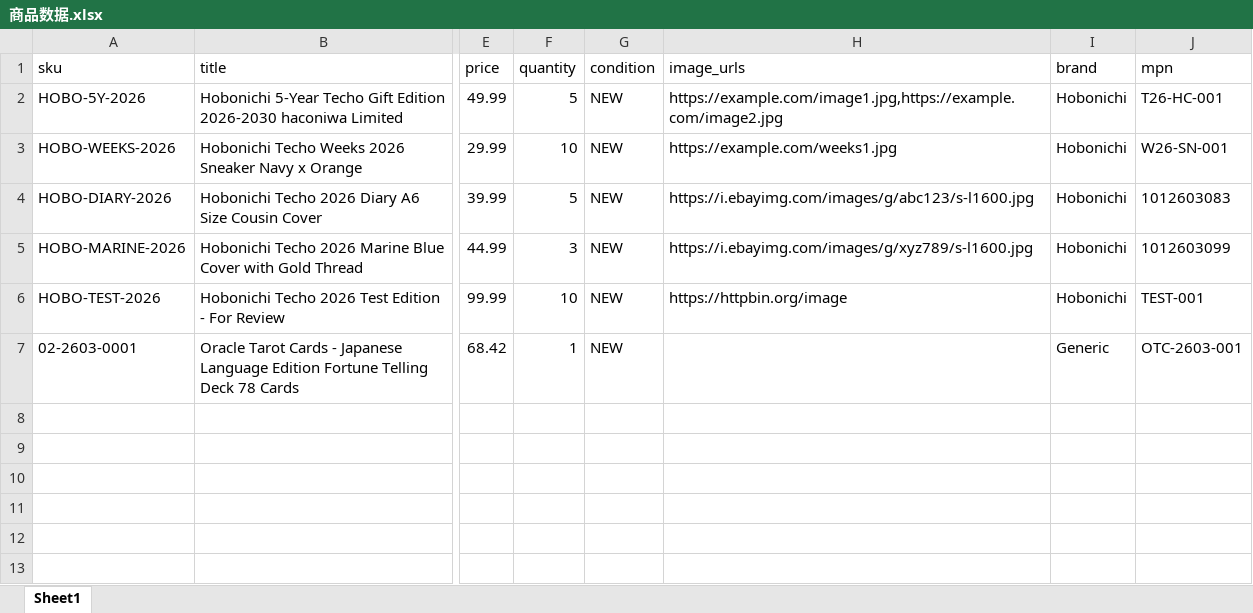
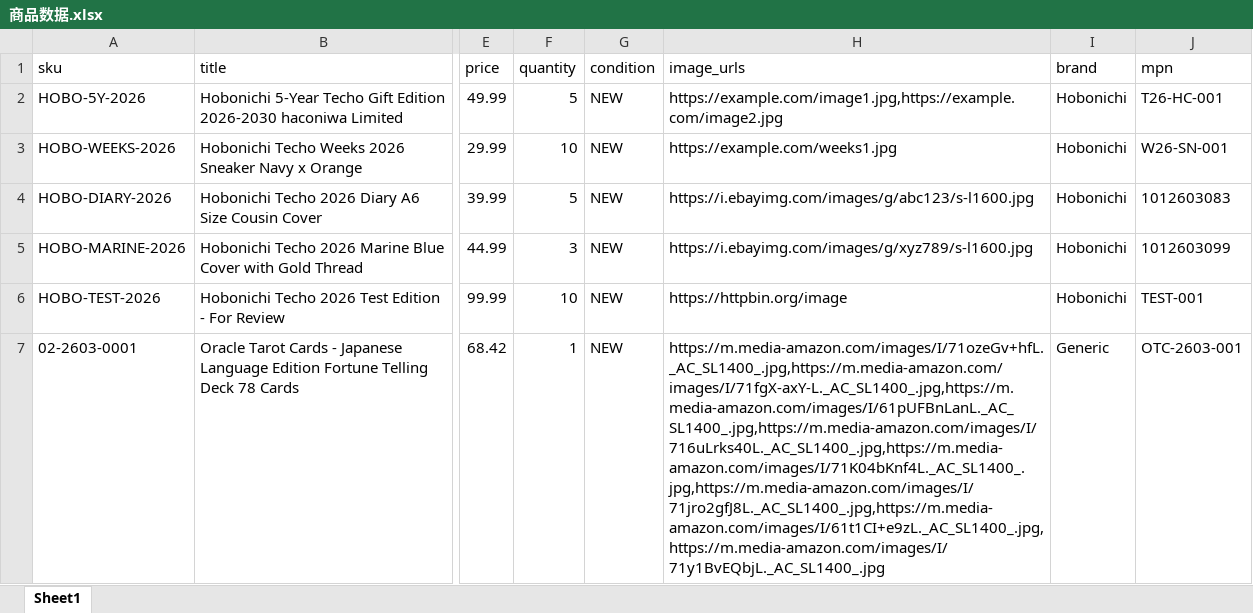
Before and after one commit to aaariel0506-debug/ebay-project, an Excel workbook: src/listing-system/商品数据.xlsx, sheet Sheet1, drawn as a sheet; only a part is shown, gaps mark what is left out; values as stored, in another font and other column widths than the file's, no borders; the diff names each change by its address in the sheet, - before the commit and + after, or states it on an @@ line.

Commit message:
feat: add Amazon images to 02-2603-0001

```diff
--- a/src/listing-system/商品数据.xlsx (sheet Sheet1)
+++ b/src/listing-system/商品数据.xlsx (sheet Sheet1)
-H7 (image_urls): (empty)
+H7 (image_urls): https://m.media-amazon.com/images/I/71ozeGv+hfL._AC_SL1400_.jpg,https://m.media-amazon.com/images/I/71fgX-axY-L._AC_SL1400_.jpg,https://m.media-amazon.com/images/I/61pUFBnLanL._AC_SL1400_.jpg,https://m.media-amazon.com/images/I/716uLrks40L._AC_SL1400_.jpg,https://m.media-amazon.com/images/I/71K04bKnf4L._AC_SL1400_.jpg,https://m.media-amazon.com/images/I/71jro2gfJ8L._AC_SL1400_.jpg,https://m.media-amazon.com/images/I/61t1CI+e9zL._AC_SL1400_.jpg,https://m.media-amazon.com/images/I/71y1BvEQbjL._AC_SL1400_.jpg
```
